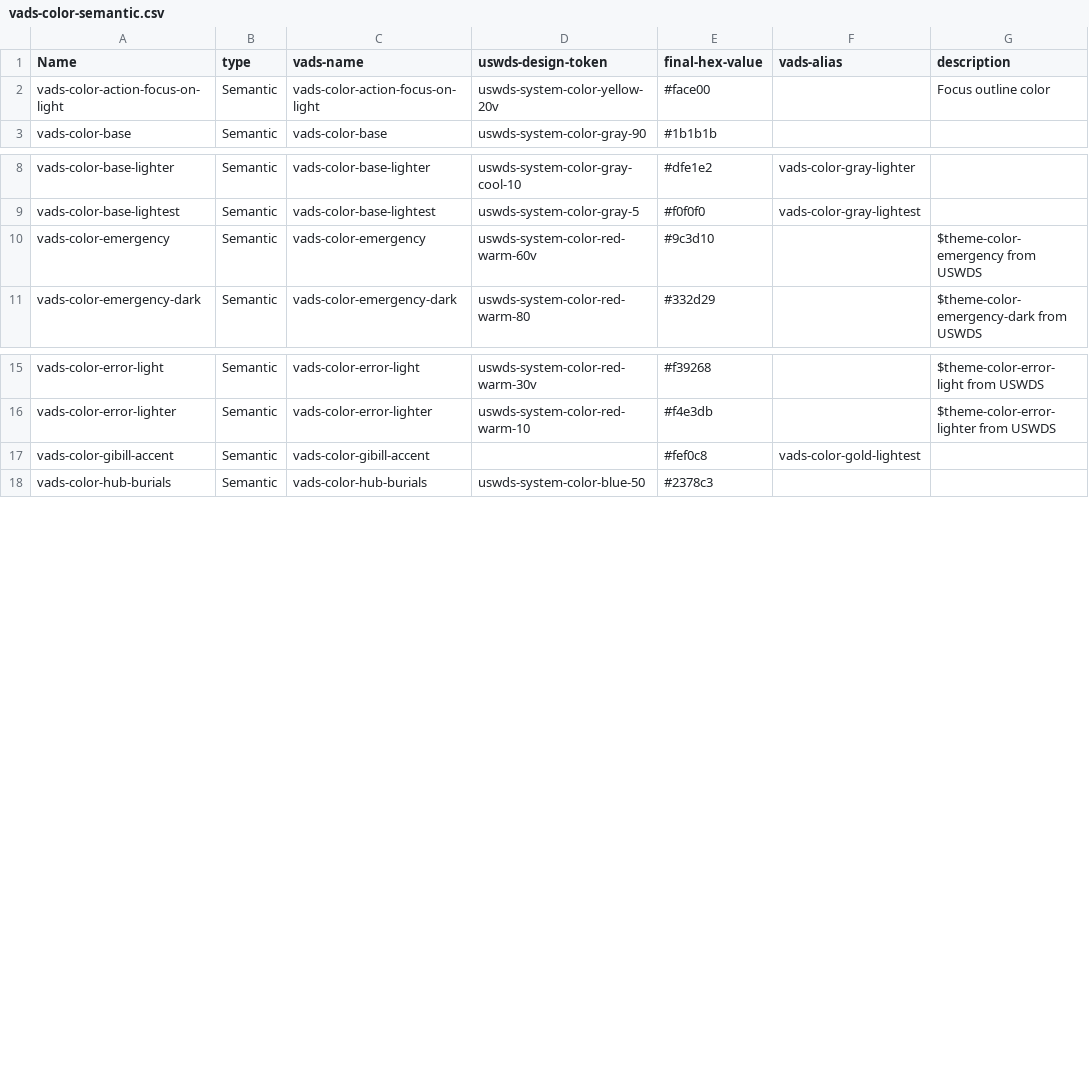
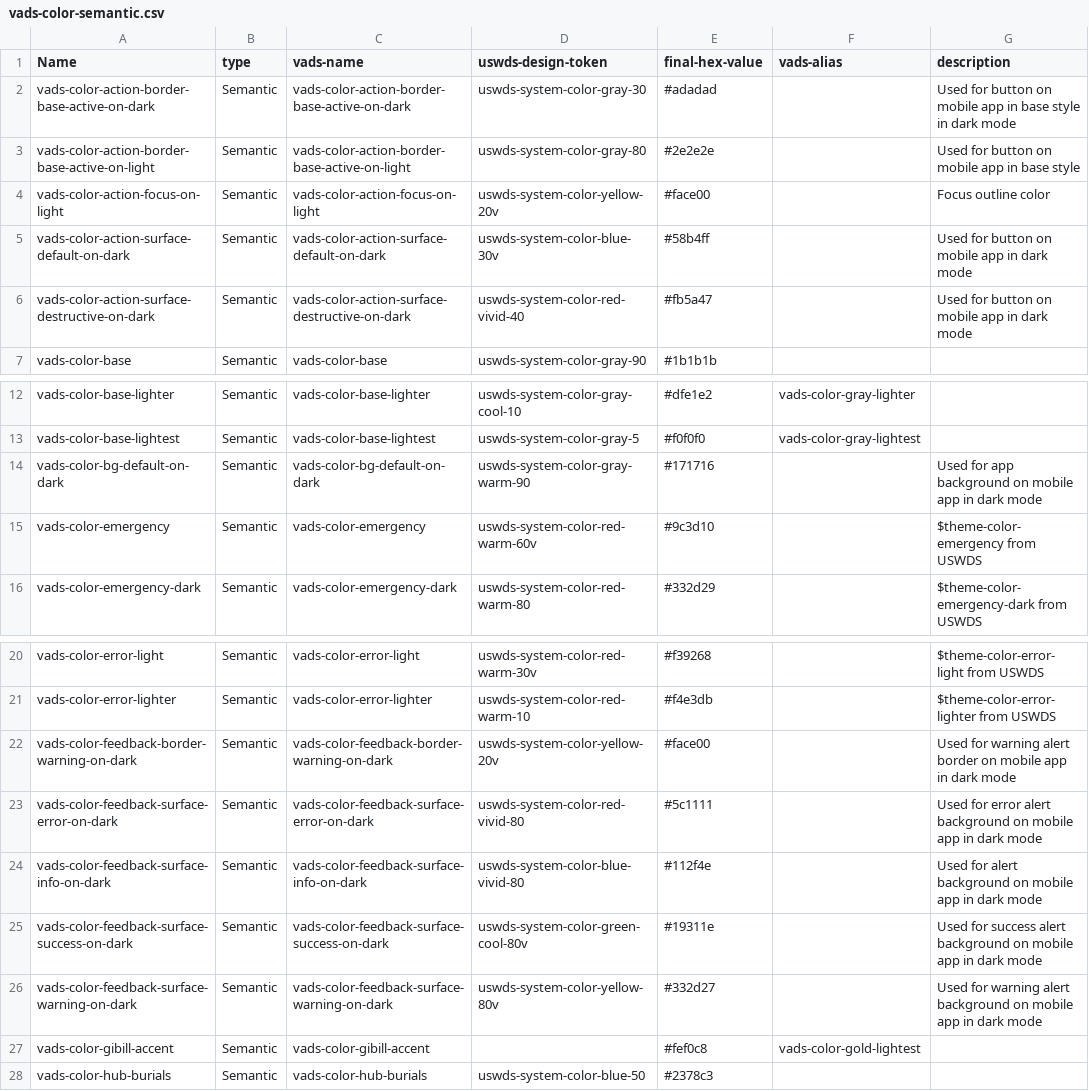
Before and after one commit to department-of-veterans-affairs/vets-design-system-documentation, a CSV file: src/_data/tokens/vads-color-semantic.csv, drawn as a sheet; only a part is shown, gaps mark what is left out; the diff names each change by its address in the sheet, - before the commit and + after, or states it on an @@ line.

Commit message:
Adds mobile tokens. [Amends #2085]

```diff
--- a/src/_data/tokens/vads-color-semantic.csv
+++ b/src/_data/tokens/vads-color-semantic.csv
+row 2: vads-color-action-border-base-active-on-dark | Semantic | vads-color-action-border-base-active-on-dark | uswds-system-color-gray-30 | #adadad |  | Used for button on mobile app in base style in dark mode
+row 3: vads-color-action-border-base-active-on-light | Semantic | vads-color-action-border-base-active-on-light | uswds-system-color-gray-80 | #2e2e2e |  | Used for button on mobile app in base style
+row 5: vads-color-action-surface-default-on-dark | Semantic | vads-color-action-surface-default-on-dark | uswds-system-color-blue-30v | #58b4ff |  | Used for button on mobile app in dark mode
+row 6: vads-color-action-surface-destructive-on-dark | Semantic | vads-color-action-surface-destructive-on-dark | uswds-system-color-red-vivid-40 | #fb5a47 |  | Used for button on mobile app in dark mode
+row 14: vads-color-bg-default-on-dark | Semantic | vads-color-bg-default-on-dark | uswds-system-color-gray-warm-90 | #171716 |  | Used for app background on mobile app in dark mode
+row 22: vads-color-feedback-border-warning-on-dark | Semantic | vads-color-feedback-border-warning-on-dark | uswds-system-color-yellow-20v | #face00 |  | Used for warning alert border on mobile app in dark mode
+row 23: vads-color-feedback-surface-error-on-dark | Semantic | vads-color-feedback-surface-error-on-dark | uswds-system-color-red-vivid-80 | #5c1111 |  | Used for error alert background on mobile app in dark mode
+row 24: vads-color-feedback-surface-info-on-dark | Semantic | vads-color-feedback-surface-info-on-dark | uswds-system-color-blue-vivid-80 | #112f4e |  | Used for alert background on mobile app in dark mode
+row 25: vads-color-feedback-surface-success-on-dark | Semantic | vads-color-feedback-surface-success-on-dark | uswds-system-color-green-cool-80v | #19311e |  | Used for success alert background on mobile app in dark mode
+row 26: vads-color-feedback-surface-warning-on-dark | Semantic | vads-color-feedback-surface-warning-on-dark | uswds-system-color-yellow-80v | #332d27 |  | Used for warning alert background on mobile app in dark mode
```
